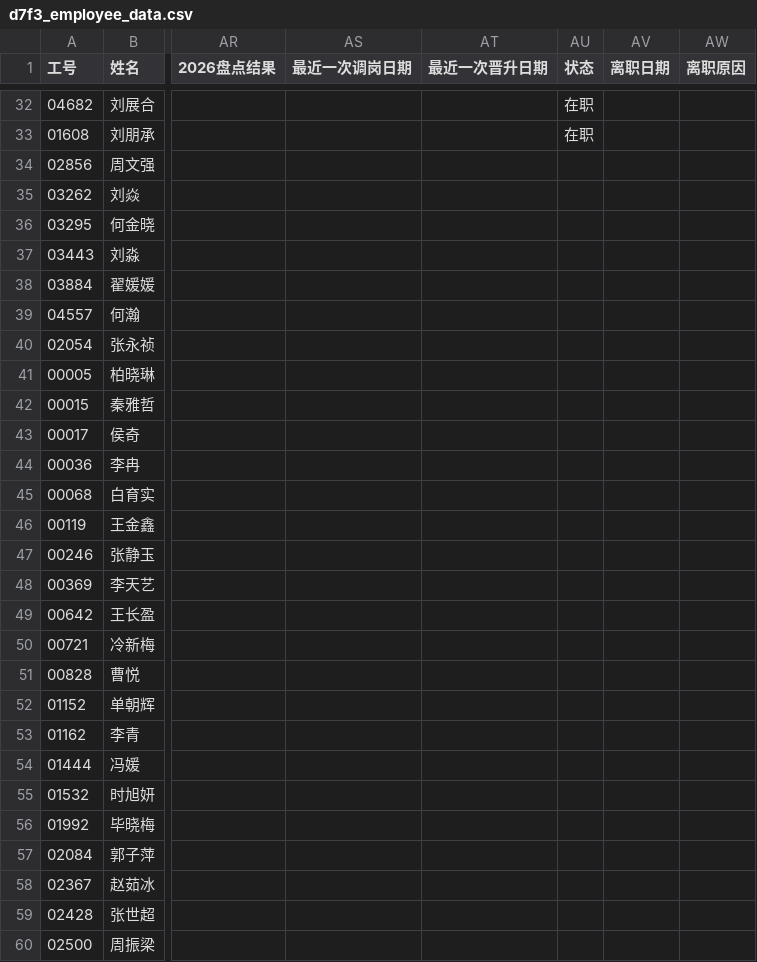
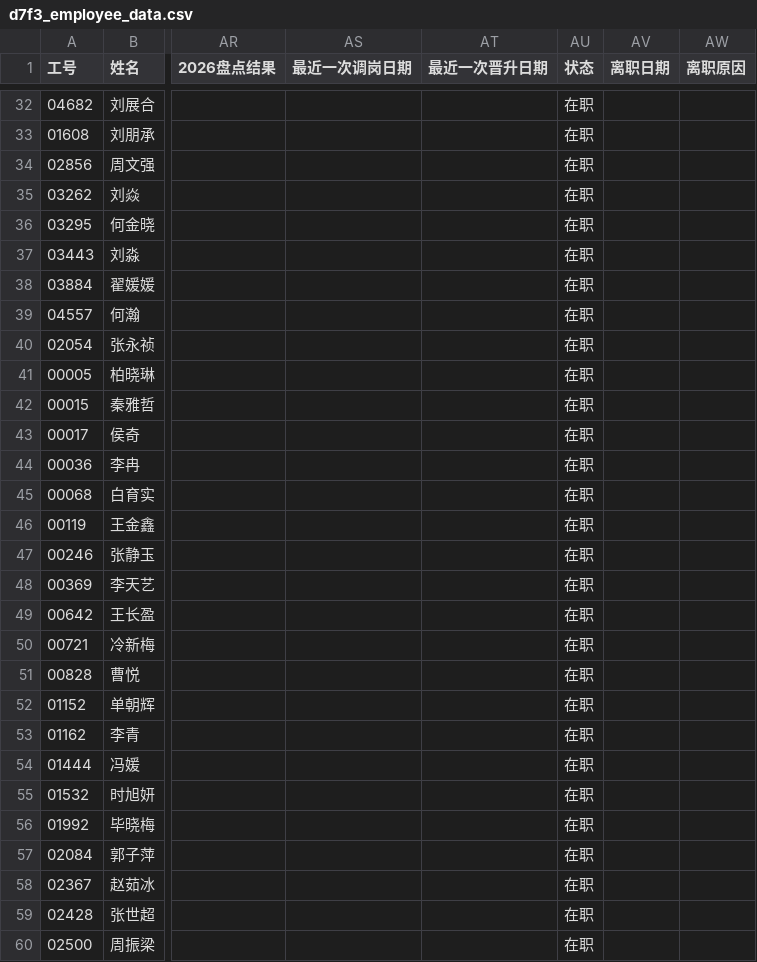
Before and after one commit to 15226529832/hr-dashboard, a CSV file: d7f3_employee_data.csv, drawn as a sheet; only a part is shown, gaps mark what is left out; the diff covers the shown part only; the diff names each change by its address in the sheet, - before the commit and + after, or states it on an @@ line.

```diff
--- a/d7f3_employee_data.csv
+++ b/d7f3_employee_data.csv
-AU34:AU60 (状态): (empty)
+AU34:AU60 (状态): 在职
```
Also changed, not shown: 27 edited cells elsewhere in this file, 1 other file.
